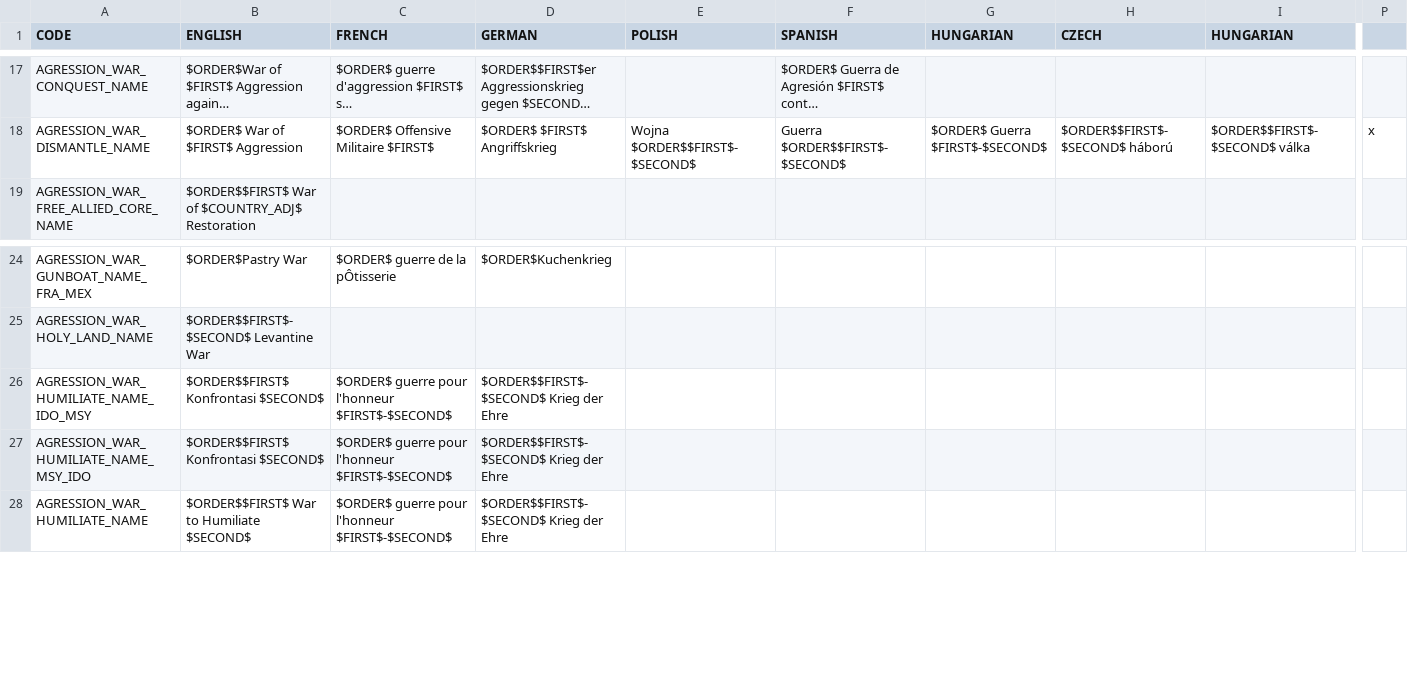
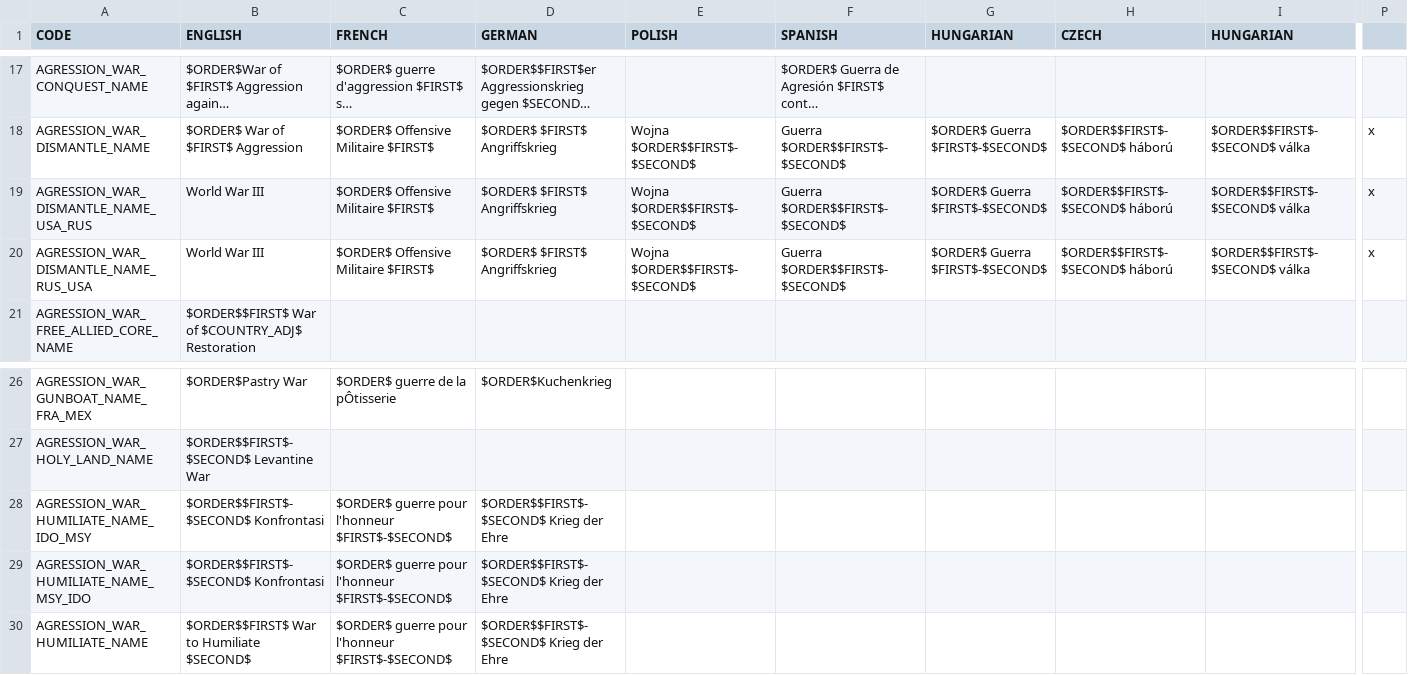
Before and after one commit to settintotrieste/Victoria-2-Cold-War-Enhancement-Mod-CWE, a CSV file: CWE/localisation/a_cwe_wars.csv, drawn as a sheet; only a part is shown, gaps mark what is left out; long unchanged cells end in …; addresses are those after the commit; rows hold the shown columns only; the diff names each change by its address in the sheet, - before the commit and + after, or states it on an @@ line.

Commit message:
WW3 war name

```diff
--- a/CWE/localisation/a_cwe_wars.csv
+++ b/CWE/localisation/a_cwe_wars.csv
+row 19: AGRESSION_WAR_DISMANTLE_NAME_USA_RUS | World War III | $ORDER$ Offensive Militaire $FIRST$ | $ORDER$ $FIRST$ Angriffskrieg | Wojna $ORDER$$FIRST$-$SECOND$ | Guerra $ORDER$$FIRST$-$SECOND$ | $ORDER$ Guerra $FIRST$-$SECOND$ | $ORDER$$FIRST$-$SECOND$ háború | $ORDER$$FIRST$-$SECOND$ válka | x
+row 20: AGRESSION_WAR_DISMANTLE_NAME_RUS_USA | World War III | $ORDER$ Offensive Militaire $FIRST$ | $ORDER$ $FIRST$ Angriffskrieg | Wojna $ORDER$$FIRST$-$SECOND$ | Guerra $ORDER$$FIRST$-$SECOND$ | $ORDER$ Guerra $FIRST$-$SECOND$ | $ORDER$$FIRST$-$SECOND$ háború | $ORDER$$FIRST$-$SECOND$ válka | x
-B28:B29 (ENGLISH): $ORDER$$FIRST$ Konfrontasi $SECOND$
+B28:B29 (ENGLISH): $ORDER$$FIRST$-$SECOND$ Konfrontasi
```
